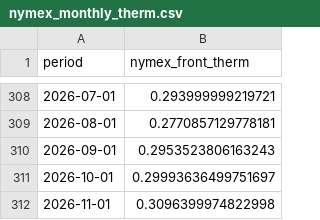
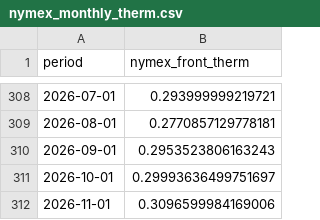
Before and after one commit to cathykam2006/ne-gas-forecast, a CSV file: data/processed/nymex_monthly_therm.csv, drawn as a sheet; only a part is shown, gaps mark what is left out.

```diff
--- a/data/processed/nymex_monthly_therm.csv
+++ b/data/processed/nymex_monthly_therm.csv
@@ -311,2 +311,2 @@ period,nymex_front_therm
 2026-10-01,0.29993636499751697
-2026-11-01,0.3096399974822998
+2026-11-01,0.3096599984169006
```
Also changed, not shown: data/processed/nymex_daily.csv, data/processed/nymex_strip_latest.csv, 3 other files.
